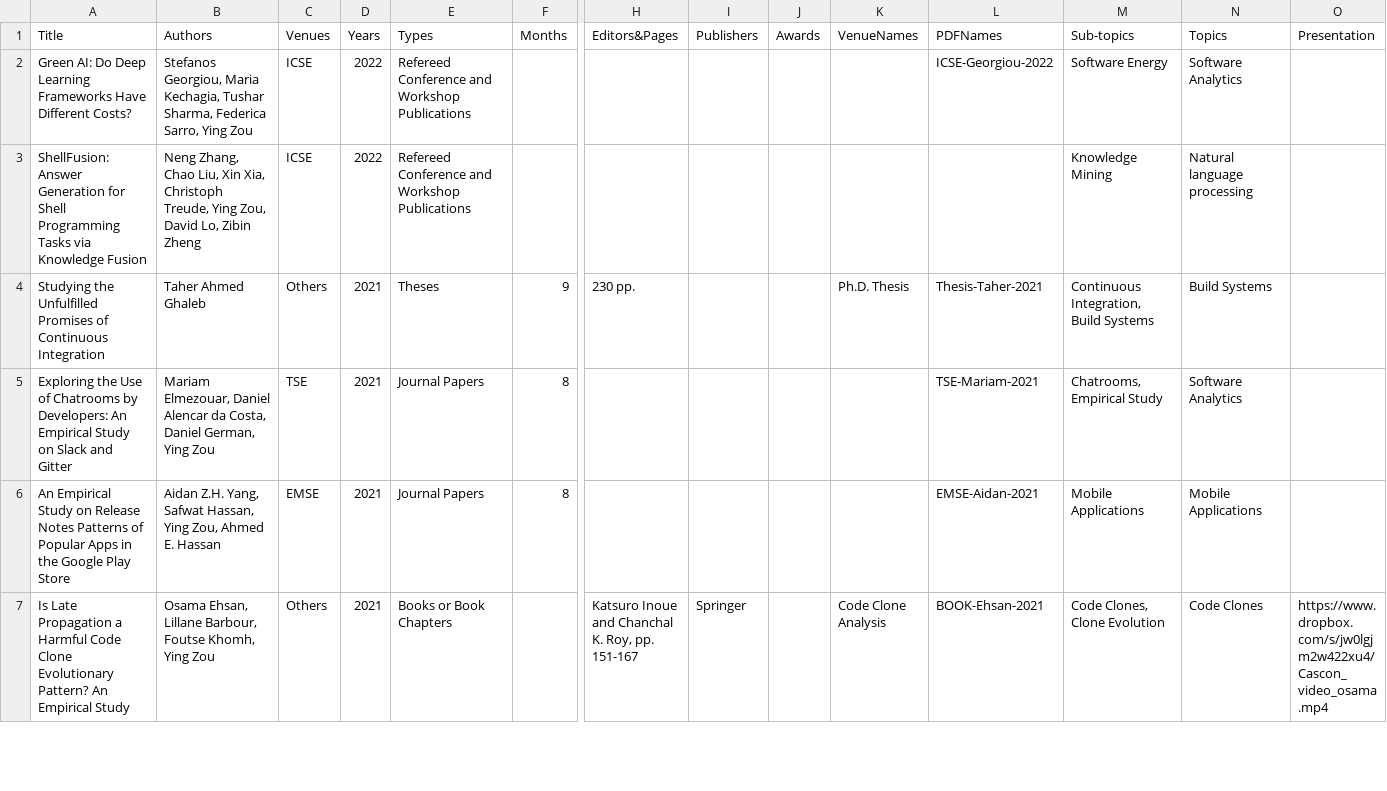
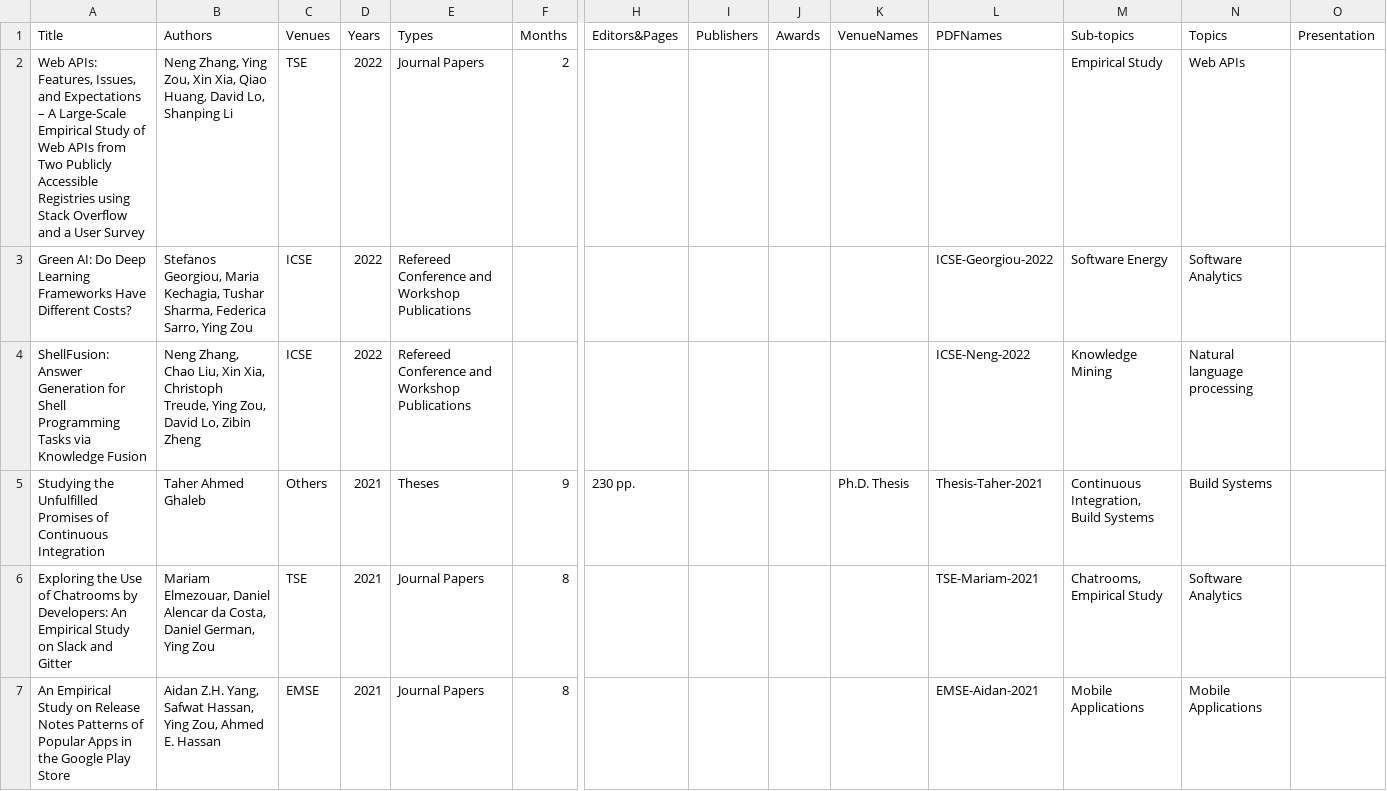
Before and after one commit to seal-queensu/seal-queensu.github.io, a CSV file: publications/PublicationList.csv, drawn as a sheet; only a part is shown, gaps mark what is left out; the shorter side is filled out with more unchanged rows; addresses are those after the commit; rows hold the shown columns only; the diff names each change by its address in the sheet, - before the commit and + after, or states it on an @@ line.

Commit message:
Update papers

```diff
--- a/publications/PublicationList.csv
+++ b/publications/PublicationList.csv
+row 2: Web APIs: Features, Issues, and Expectations – A Large-Scale Empirical Study of Web APIs from Two Publicly Accessible Registries using Stack Overflow and a User Survey | Neng Zhang, Ying Zou, Xin Xia, Qiao Huang, David Lo, Shanping Li | TSE | 2022 | Journal Papers | 2 |  |  |  |  |  | Empirical Study | Web APIs
-L4 (PDFNames): (empty)
+L4 (PDFNames): ICSE-Neng-2022
```
Also changed, not shown: 1 other file.
